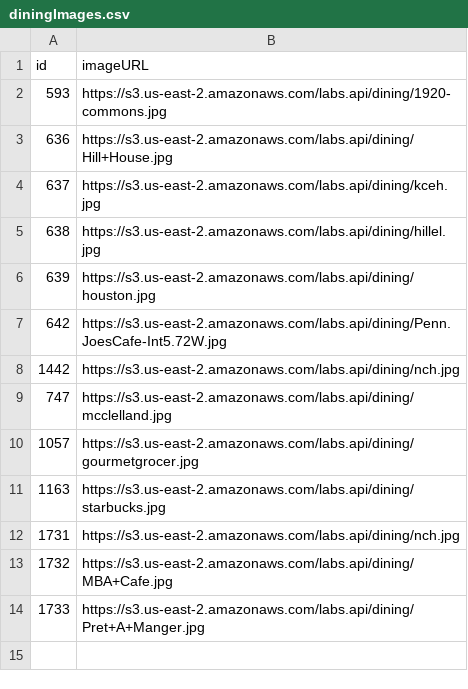
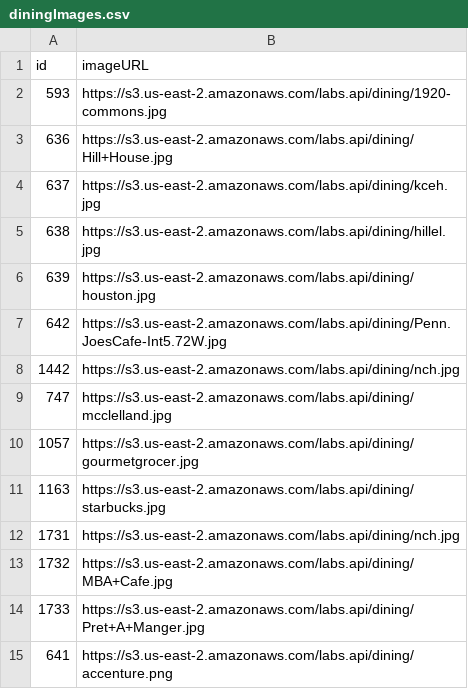
Before and after one commit to pennlabs/labs-api-server, a CSV file: server/dining/diningImages.csv, drawn as a sheet; the diff names each change by its address in the sheet, - before the commit and + after, or states it on an @@ line.

Commit message:
added accenture

```diff
--- a/server/dining/diningImages.csv
+++ b/server/dining/diningImages.csv
+row 15: 641 | https://s3.us-east-2.amazonaws.com/labs.api/dining/accenture.png
```
